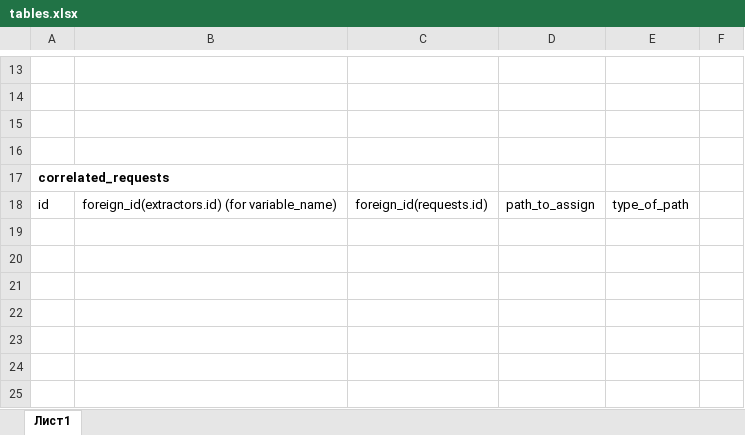
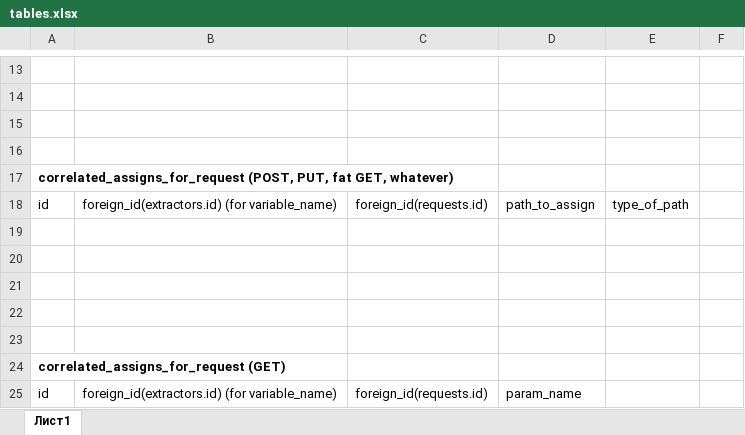
Before and after one commit to SwiftExtender/scraping, an Excel workbook: tables.xlsx, sheet Лист1, drawn as a sheet; only a part is shown, gaps mark what is left out; values as stored, in another font and other column widths than the file's, no borders; the diff names each change by its address in the sheet, - before the commit and + after, or states it on an @@ line.

Commit message:
Add files via upload

```diff
--- a/tables.xlsx (sheet Лист1)
+++ b/tables.xlsx (sheet Лист1)
-A17: correlated_requests
+A17: correlated_assigns_for_request (POST, PUT, fat GET, whatever)
+row 19: (empty)
+row 20: (empty)
+row 21: (empty)
+row 22: (empty)
+row 23: (empty)
+row 24: correlated_assigns_for_request (GET)
+row 25: id | foreign_id(extractors.id) (for variable_name) | foreign_id(requests.id) | param_name
```
